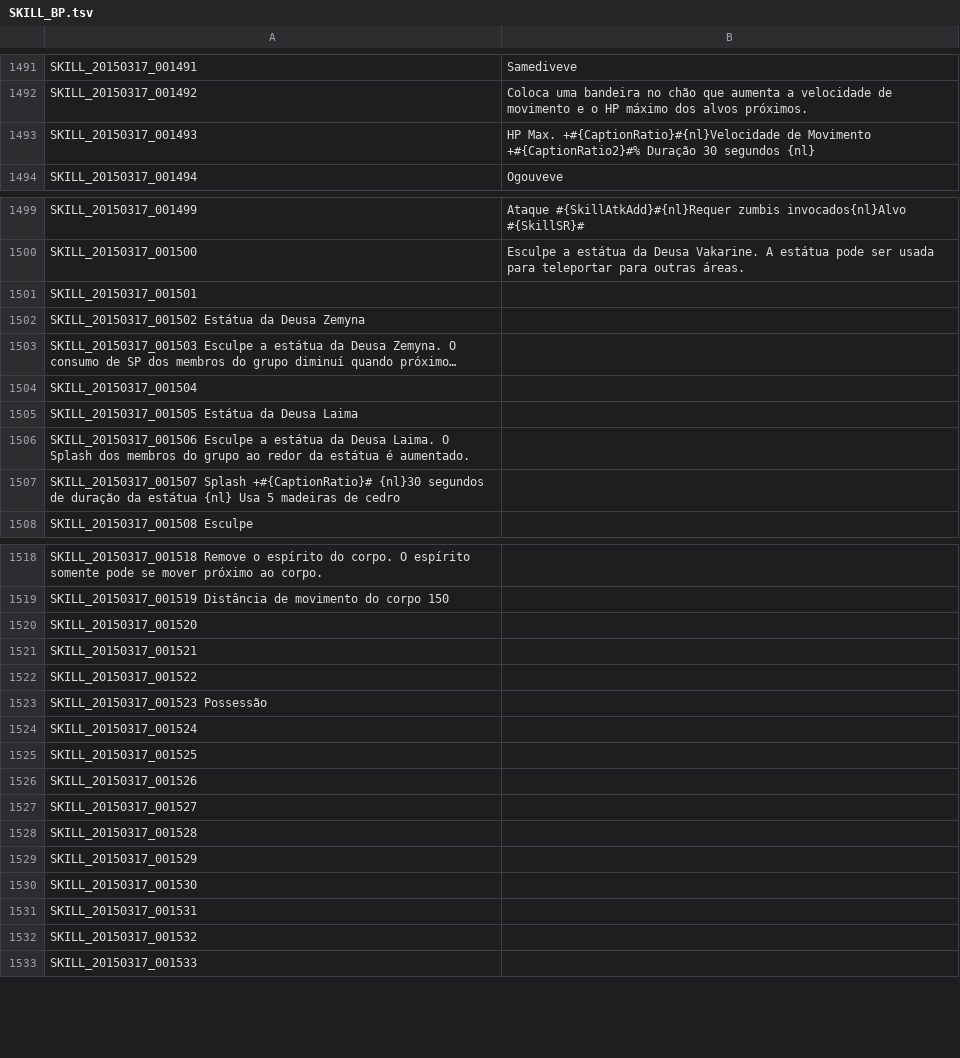
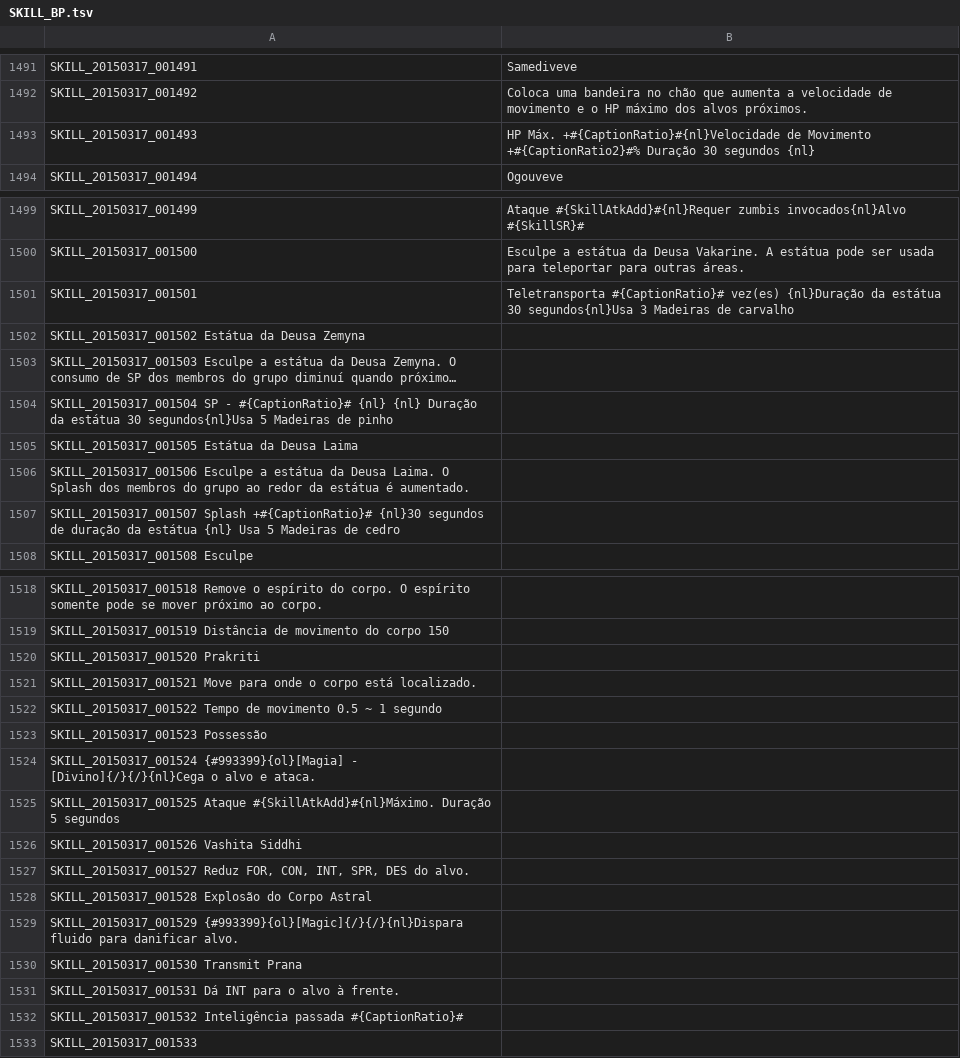
Before and after one commit to Timmarcoh/PortugueseTranslation, a TSV file: SKILL_BP.tsv, drawn as a sheet; only a part is shown, gaps mark what is left out; long unchanged cells end in …; the diff names each change by its address in the sheet, - before the commit and + after, or states it on an @@ line.

Commit message:
Update SKILL_BP.tsv

```diff
--- a/SKILL_BP.tsv
+++ b/SKILL_BP.tsv
-B1493: HP Max. +#{CaptionRatio}#{nl}Velocidade de…
+B1493: HP Máx. +#{CaptionRatio}#{nl}Velocidade de…
-B1501: (empty)
+B1501: Teletransporta #{CaptionRatio}# vez(es) {nl}Duração da estátua 30 segundos{nl}Usa 3 Madeiras de carvalho
-A1504: SKILL_20150317_001504
+A1504: SKILL_20150317_001504 SP - #{CaptionRatio}# {nl} {nl} Duração da estátua 30 segundos{nl}Usa 5 Madeiras de pinho
-A1507: …Usa 5 madeiras de cedro
+A1507: …Usa 5 Madeiras de cedro
-A1520: SKILL_20150317_001520
+A1520: SKILL_20150317_001520 Prakriti
-A1521: SKILL_20150317_001521
+A1521: SKILL_20150317_001521 Move para onde o corpo está localizado.
-A1522: SKILL_20150317_001522
+A1522: SKILL_20150317_001522 Tempo de movimento 0.5 ~ 1 segundo
-A1524: SKILL_20150317_001524
+A1524: SKILL_20150317_001524 {#993399}{ol}[Magia] - [Divino]{/}{/}{nl}Cega o alvo e ataca.
-A1525: SKILL_20150317_001525
+A1525: SKILL_20150317_001525 Ataque #{SkillAtkAdd}#{nl}Máximo. Duração 5 segundos
-A1526: SKILL_20150317_001526
+A1526: SKILL_20150317_001526 Vashita Siddhi
-A1527: SKILL_20150317_001527
+A1527: SKILL_20150317_001527 Reduz FOR, CON, INT, SPR, DES do alvo.
-A1528: SKILL_20150317_001528
+A1528: SKILL_20150317_001528 Explosão do Corpo Astral
-A1529: SKILL_20150317_001529
+A1529: SKILL_20150317_001529 {#993399}{ol}[Magic]{/}{/}{nl}Dispara fluido para danificar alvo.
-A1530: SKILL_20150317_001530
+A1530: SKILL_20150317_001530 Transmit Prana
-A1531: SKILL_20150317_001531
+A1531: SKILL_20150317_001531 Dá INT para o alvo à frente.
-A1532: SKILL_20150317_001532
+A1532: SKILL_20150317_001532 Inteligência passada #{CaptionRatio}#
```
